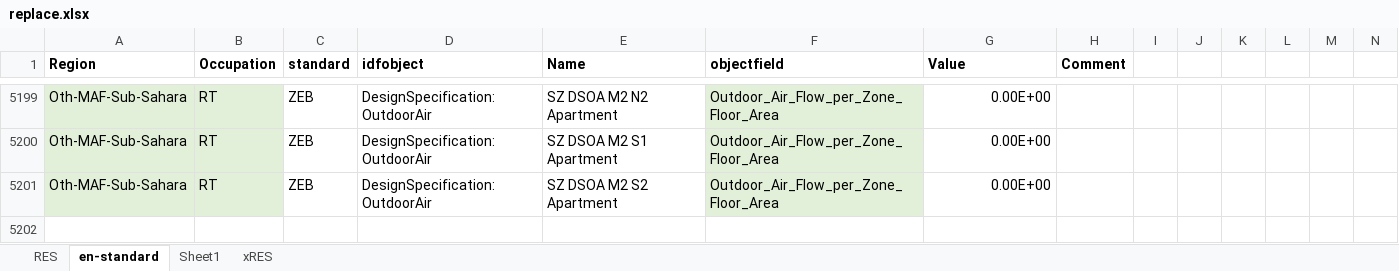
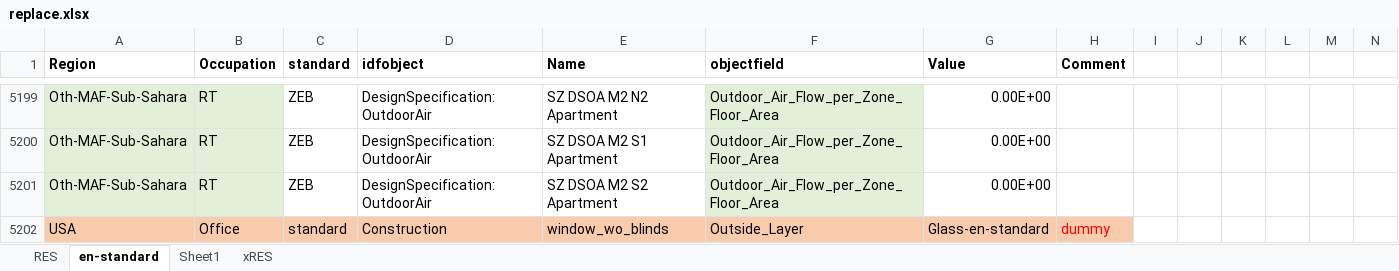
Before and after one commit to NTNU-IndEcol/BuildME, an Excel workbook: data/replace.xlsx, sheet en-standard, drawn as a sheet; only a part is shown, gaps mark what is left out; values as stored, in another font and other column widths than the file's, no borders; rows hold the shown columns only; the diff names each change by its address in the sheet, - before the commit and + after, or states it on an @@ line.

Commit message:
high-rise office building implemented for India and USA

```diff
--- a/data/replace.xlsx (sheet en-standard)
+++ b/data/replace.xlsx (sheet en-standard)
+row 5202: USA | Office | standard | Construction | window_wo_blinds | Outside_Layer | Glass-en-standard | dummy
```
Also changed, not shown: 6 other files.
